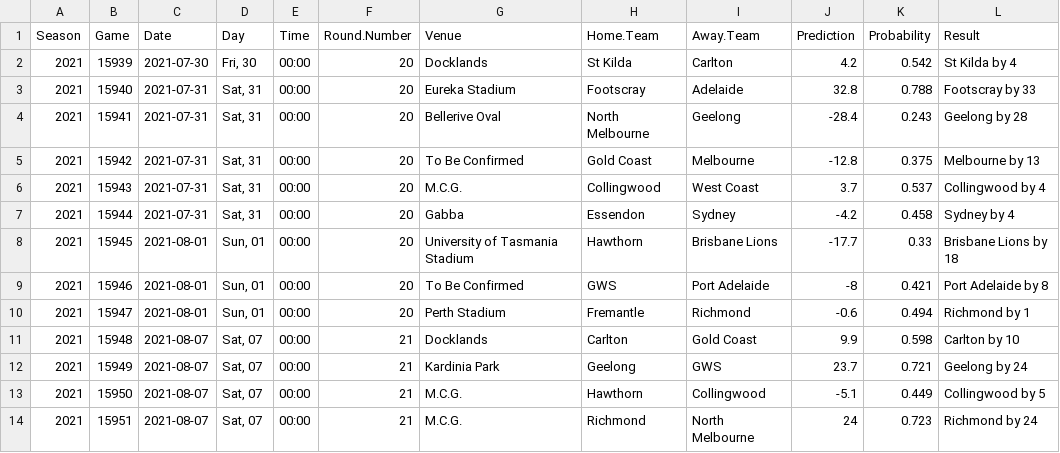
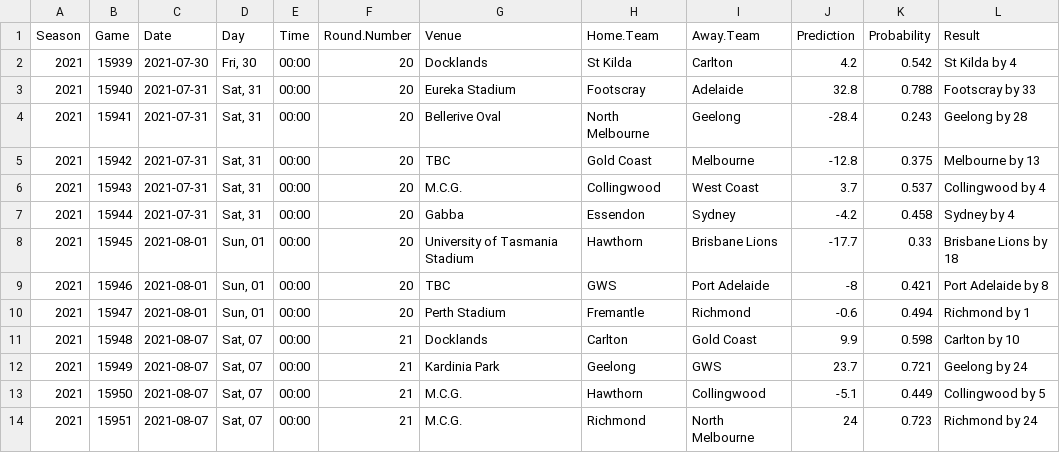
Before and after one commit to jimmyday12/plussixoneblog, a CSV file: data_files/raw-data/predictions.csv, drawn as a sheet; only a part is shown.

Commit message:
updating data after change in schedule

```diff
--- a/data_files/raw-data/predictions.csv
+++ b/data_files/raw-data/predictions.csv
@@ -4,3 +4,3 @@ Season,Game,Date,Day,Time,Round.Number,Venue,Home.Team,Away.Team,Prediction,Prob
 2021,15941,2021-07-31,"Sat, 31",00:00,20,Bellerive Oval,North Melbourne,Geelong,-28.4,0.243,Geelong by 28
-2021,15942,2021-07-31,"Sat, 31",00:00,20,To Be Confirmed,Gold Coast,Melbourne,-12.8,0.375,Melbourne by 13
+2021,15942,2021-07-31,"Sat, 31",00:00,20,TBC,Gold Coast,Melbourne,-12.8,0.375,Melbourne by 13
 2021,15943,2021-07-31,"Sat, 31",00:00,20,M.C.G.,Collingwood,West Coast,3.7,0.537,Collingwood by 4
@@ -8,3 +8,3 @@ Season,Game,Date,Day,Time,Round.Number,Venue,Home.Team,Away.Team,Prediction,Prob
 2021,15945,2021-08-01,"Sun, 01",00:00,20,University of Tasmania Stadium,Hawthorn,Brisbane Lions,-17.7,0.33,Brisbane Lions by 18
-2021,15946,2021-08-01,"Sun, 01",00:00,20,To Be Confirmed,GWS,Port Adelaide,-8,0.421,Port Adelaide by 8
+2021,15946,2021-08-01,"Sun, 01",00:00,20,TBC,GWS,Port Adelaide,-8,0.421,Port Adelaide by 8
 2021,15947,2021-08-01,"Sun, 01",00:00,20,Perth Stadium,Fremantle,Richmond,-0.6,0.494,Richmond by 1
```
Also changed, not shown: 8 other files.
